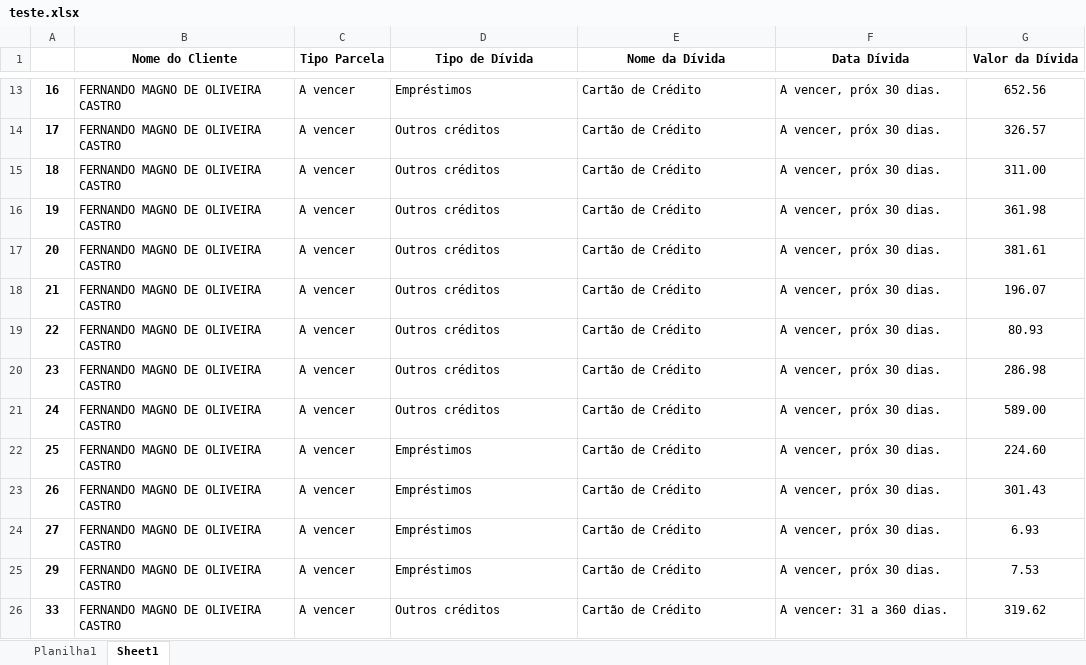
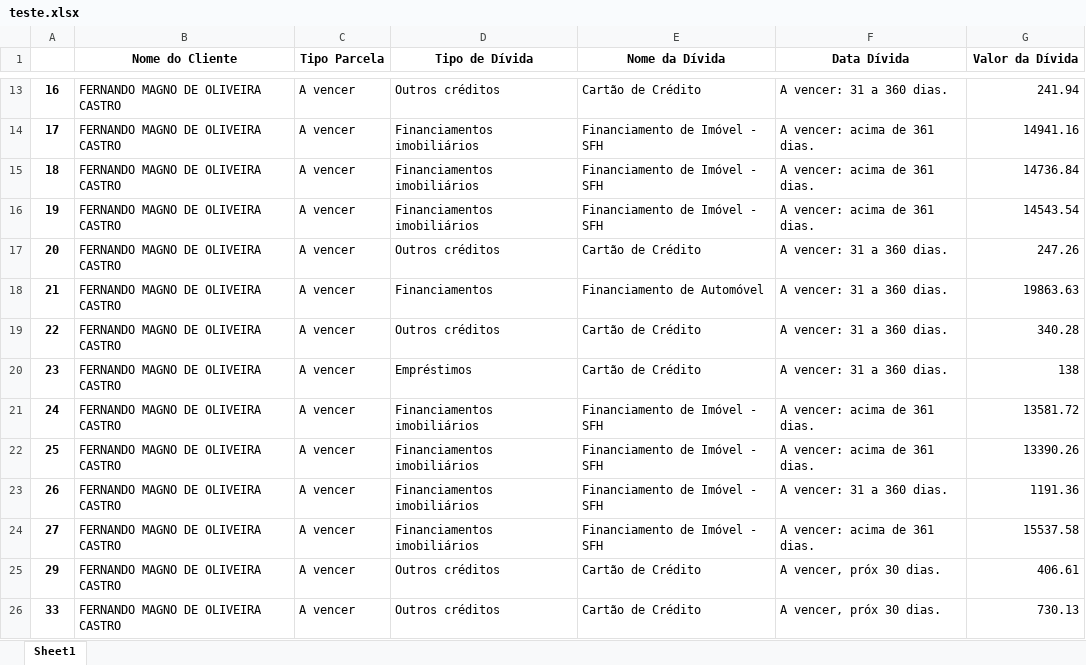
Before and after one commit to TTzPontte/automacaoCreditoFinanciamento, an Excel workbook: Scripts/Jupyter/teste.xlsx, sheet Sheet1, drawn as a sheet; only a part is shown, gaps mark what is left out; values as stored, in another font and other column widths than the file's, no borders; the diff covers the shown part only; the diff names each change by its address in the sheet, - before the commit and + after, or states it on an @@ line.

```diff
--- a/Scripts/Jupyter/teste.xlsx (sheet Sheet1)
+++ b/Scripts/Jupyter/teste.xlsx (sheet Sheet1)
-sheet tab: Planilha1
-D13 (Tipo de Dívida): Empréstimos
+D13 (Tipo de Dívida): Outros créditos
-F13 (Data Dívida): A vencer, próx 30 dias.
+F13 (Data Dívida): A vencer: 31 a 360 dias.
-G13:G26 alignment: center
+G13:G26 alignment: right
-G13 (Valor da Dívida): 652.56
+G13 (Valor da Dívida): 241.94
-D14:D16 (Tipo de Dívida): Outros créditos
+D14:D16 (Tipo de Dívida): Financiamentos imobiliários
-E14:E16 (Nome da Dívida): Cartão de Crédito
+E14:E16 (Nome da Dívida): Financiamento de Imóvel - SFH
-F14:F16 (Data Dívida): A vencer, próx 30 dias.
+F14:F16 (Data Dívida): A vencer: acima de 361 dias.
-G14 (Valor da Dívida): 326.57
+G14 (Valor da Dívida): 14941.16
-G15 (Valor da Dívida): 311.00
+G15 (Valor da Dívida): 14736.84
-G16 (Valor da Dívida): 361.98
+G16 (Valor da Dívida): 14543.54
-F17:F20 (Data Dívida): A vencer, próx 30 dias.
+F17:F20 (Data Dívida): A vencer: 31 a 360 dias.
-G17 (Valor da Dívida): 381.61
+G17 (Valor da Dívida): 247.26
-D18 (Tipo de Dívida): Outros créditos
+D18 (Tipo de Dívida): Financiamentos
-E18 (Nome da Dívida): Cartão de Crédito
+E18 (Nome da Dívida): Financiamento de Automóvel
-G18 (Valor da Dívida): 196.07
+G18 (Valor da Dívida): 19863.63
-G19 (Valor da Dívida): 80.93
+G19 (Valor da Dívida): 340.28
-D20 (Tipo de Dívida): Outros créditos
+D20 (Tipo de Dívida): Empréstimos
-G20 (Valor da Dívida): 286.98
+G20 (Valor da Dívida): 138
-D21 (Tipo de Dívida): Outros créditos
+D21 (Tipo de Dívida): Financiamentos imobiliários
-E21:E24 (Nome da Dívida): Cartão de Crédito
+E21:E24 (Nome da Dívida): Financiamento de Imóvel - SFH
-F21:F22 (Data Dívida): A vencer, próx 30 dias.
+F21:F22 (Data Dívida): A vencer: acima de 361 dias.
-G21 (Valor da Dívida): 589.00
+G21 (Valor da Dívida): 13581.72
-D22:D24 (Tipo de Dívida): Empréstimos
+D22:D24 (Tipo de Dívida): Financiamentos imobiliários
-G22 (Valor da Dívida): 224.60
+G22 (Valor da Dívida): 13390.26
-F23 (Data Dívida): A vencer, próx 30 dias.
+F23 (Data Dívida): A vencer: 31 a 360 dias.
-G23 (Valor da Dívida): 301.43
+G23 (Valor da Dívida): 1191.36
-F24 (Data Dívida): A vencer, próx 30 dias.
+F24 (Data Dívida): A vencer: acima de 361 dias.
-G24 (Valor da Dívida): 6.93
+G24 (Valor da Dívida): 15537.58
-D25 (Tipo de Dívida): Empréstimos
+D25 (Tipo de Dívida): Outros créditos
-G25 (Valor da Dívida): 7.53
+G25 (Valor da Dívida): 406.61
-F26 (Data Dívida): A vencer: 31 a 360 dias.
+F26 (Data Dívida): A vencer, próx 30 dias.
-G26 (Valor da Dívida): 319.62
+G26 (Valor da Dívida): 730.13
```
Also changed, not shown: 558 edited cells and cell formats elsewhere in this sheet, 4 other files.
